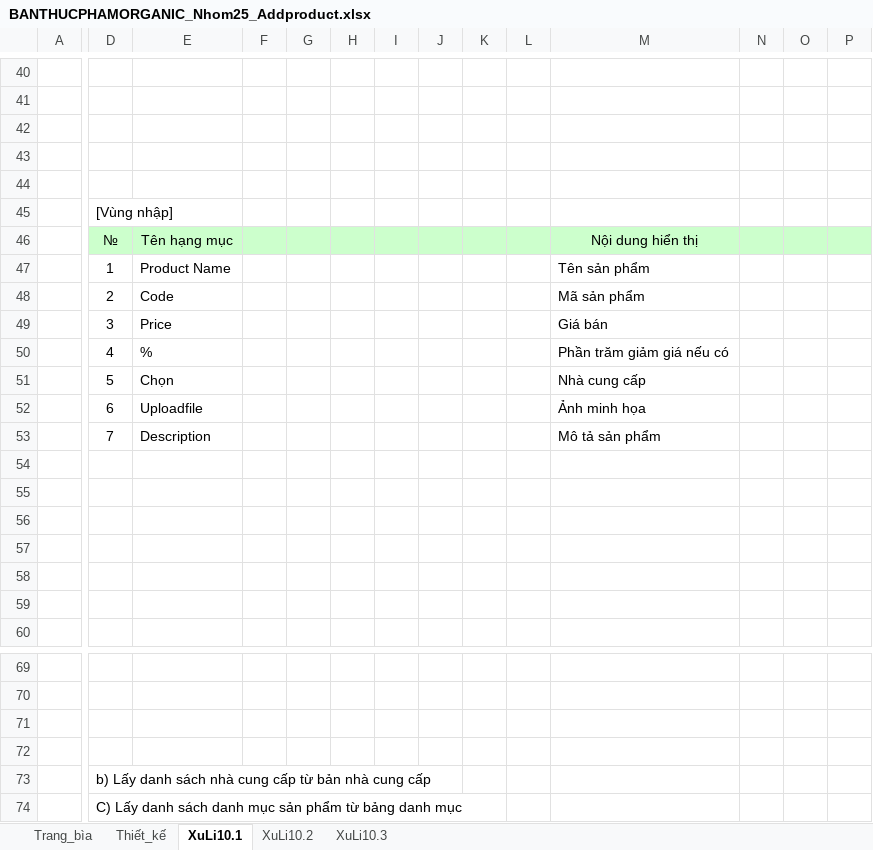
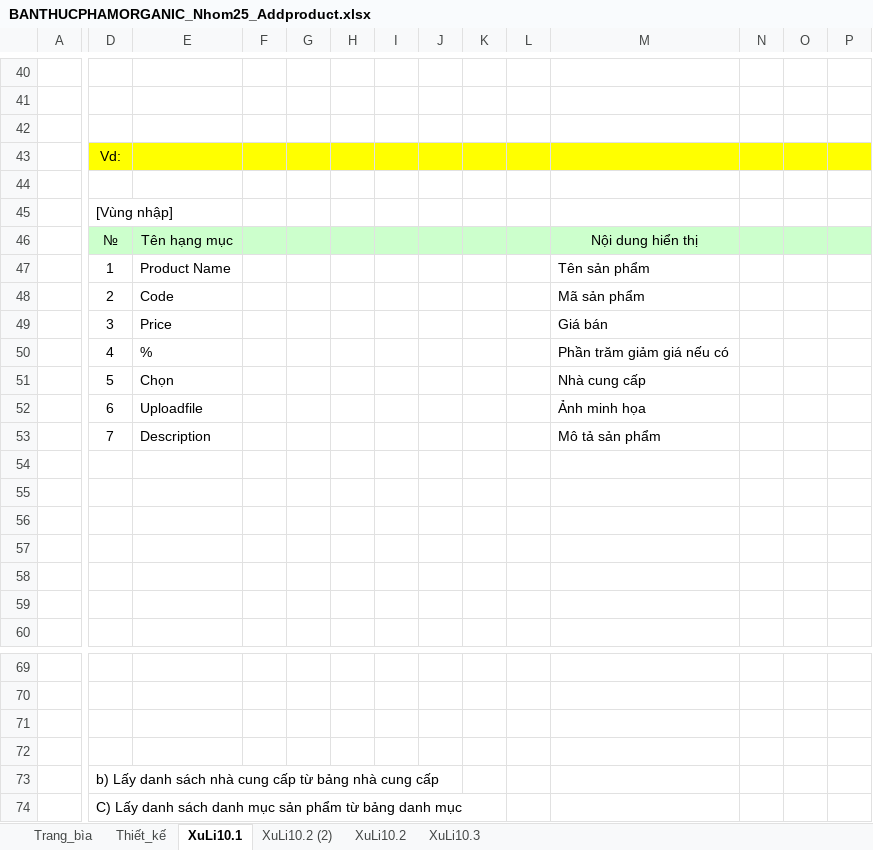
Before and after one commit to TuiTenTuan/eCommerce-Organic, an Excel workbook: BaoCaoDinhKy/BaoCaoLan2/BANTHUCPHAMORGANIC_Nhom25_Addproduct.xlsx, sheet XuLi10.1, drawn as a sheet; only a part is shown, gaps mark what is left out; values as stored, in another font and other column widths than the file's, no borders; the diff covers the shown part only; the diff names each change by its address in the sheet, - before the commit and + after, or states it on an @@ line.

```diff
--- a/BaoCaoDinhKy/BaoCaoLan2/BANTHUCPHAMORGANIC_Nhom25_Addproduct.xlsx (sheet XuLi10.1)
+++ b/BaoCaoDinhKy/BaoCaoLan2/BANTHUCPHAMORGANIC_Nhom25_Addproduct.xlsx (sheet XuLi10.1)
+sheet tab: XuLi10.2 (2)
-D43: (empty)
+D43: Vd:
-D43:P43 fill: none
+D43:P43 fill: #FFFF00
-D73: …cấp từ bản nhà cung…
+D73: …cấp từ bảng nhà cung…
```
Also changed, not shown: cell formats elsewhere in this sheet, sheet XuLi10.3, sheet XuLi10.2, charts or pictures, BaoCaoDinhKy/BaoCaoLan2/BANTHUCPHAMORGANIC_Nhom25_Payment.xlsx, 2 other files.
